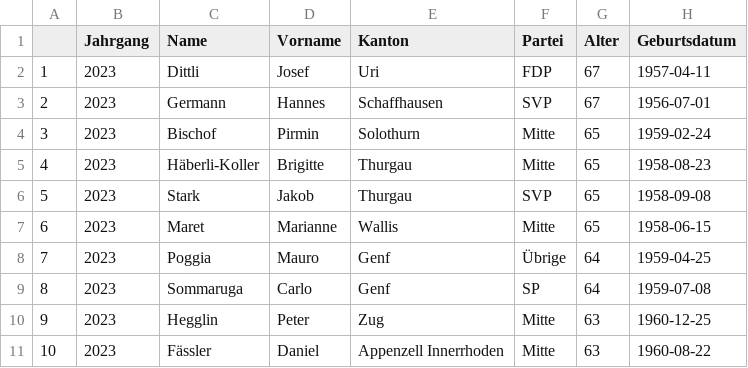
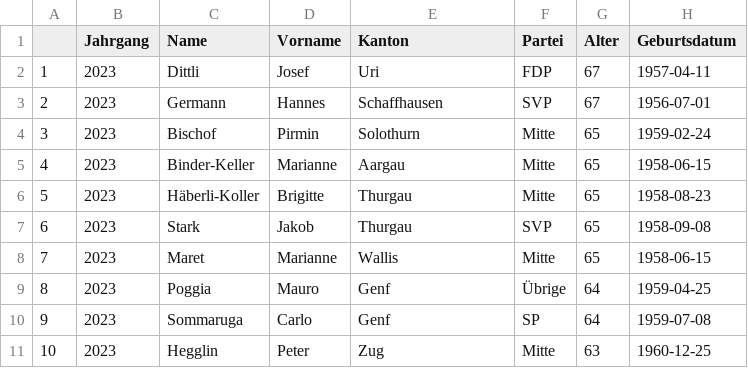
Before and after one commit to vey83/CN_2019, a CSV file: SR_2023/output/DE/sr_oldest_de.csv, drawn as a sheet; removed rows and columns are numbered as before the commit, all else as after; the diff names each change by its address in the sheet, - before the commit and + after, or states it on an @@ line.

Commit message:
data 19.11

```diff
--- a/SR_2023/output/DE/sr_oldest_de.csv
+++ b/SR_2023/output/DE/sr_oldest_de.csv
+row 5: 4 | 2023 | Binder-Keller | Marianne | Aargau | Mitte | 65 | 1958-06-15
@@ column A renumbered between rows 6 and 11 @@
-row 11: 10 | 2023 | Fässler | Daniel | Appenzell Innerrhoden | Mitte | 63 | 1960-08-22
```
Also changed, not shown: SR_2023/output/DE/age.csv, SR_2023/output/DE/sr_youngest_de.csv.
